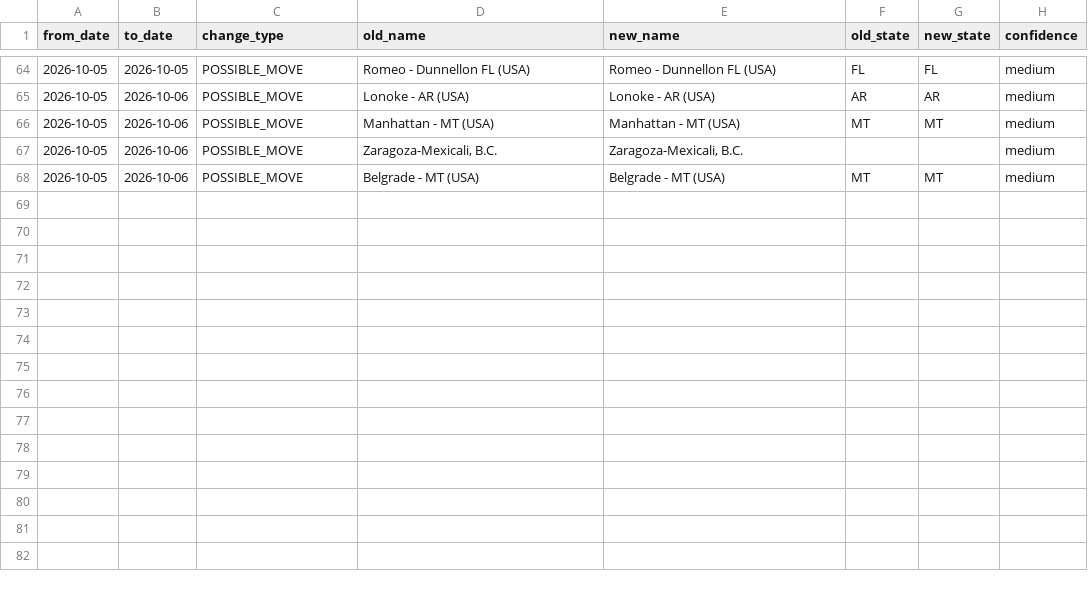
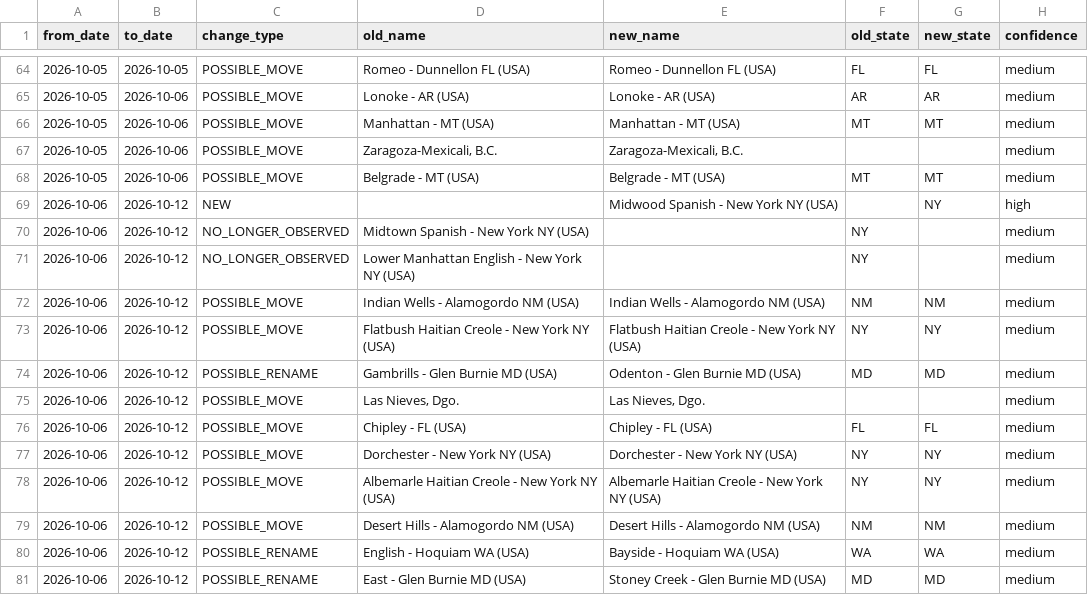
Before and after one commit to phantomcolporteur/jw-us-congregation-tracker, a CSV file: data/changes.csv, drawn as a sheet; only a part is shown, gaps mark what is left out; the diff names each change by its address in the sheet, - before the commit and + after, or states it on an @@ line.

```diff
--- a/data/changes.csv
+++ b/data/changes.csv
+row 69: 2026-10-06 | 2026-10-12 | NEW |  | Midwood Spanish - New York NY (USA) |  | NY | high
+row 70: 2026-10-06 | 2026-10-12 | NO_LONGER_OBSERVED | Midtown Spanish - New York NY (USA) |  | NY |  | medium
+row 71: 2026-10-06 | 2026-10-12 | NO_LONGER_OBSERVED | Lower Manhattan English - New York NY (USA) |  | NY |  | medium
+row 72: 2026-10-06 | 2026-10-12 | POSSIBLE_MOVE | Indian Wells - Alamogordo NM (USA) | Indian Wells - Alamogordo NM (USA) | NM | NM | medium
+row 73: 2026-10-06 | 2026-10-12 | POSSIBLE_MOVE | Flatbush Haitian Creole - New York NY (USA) | Flatbush Haitian Creole - New York NY (USA) | NY | NY | medium
+row 74: 2026-10-06 | 2026-10-12 | POSSIBLE_RENAME | Gambrills - Glen Burnie MD (USA) | Odenton - Glen Burnie MD (USA) | MD | MD | medium
+row 75: 2026-10-06 | 2026-10-12 | POSSIBLE_MOVE | Las Nieves, Dgo. | Las Nieves, Dgo. |  |  | medium
+row 76: 2026-10-06 | 2026-10-12 | POSSIBLE_MOVE | Chipley - FL (USA) | Chipley - FL (USA) | FL | FL | medium
+row 77: 2026-10-06 | 2026-10-12 | POSSIBLE_MOVE | Dorchester - New York NY (USA) | Dorchester - New York NY (USA) | NY | NY | medium
+row 78: 2026-10-06 | 2026-10-12 | POSSIBLE_MOVE | Albemarle Haitian Creole - New York NY (USA) | Albemarle Haitian Creole - New York NY (USA) | NY | NY | medium
+row 79: 2026-10-06 | 2026-10-12 | POSSIBLE_MOVE | Desert Hills - Alamogordo NM (USA) | Desert Hills - Alamogordo NM (USA) | NM | NM | medium
+row 80: 2026-10-06 | 2026-10-12 | POSSIBLE_RENAME | English - Hoquiam WA (USA) | Bayside - Hoquiam WA (USA) | WA | WA | medium
+row 81: 2026-10-06 | 2026-10-12 | POSSIBLE_RENAME | East - Glen Burnie MD (USA) | Stoney Creek - Glen Burnie MD (USA) | MD | MD | medium
```
Also changed, not shown: 5 other files.
